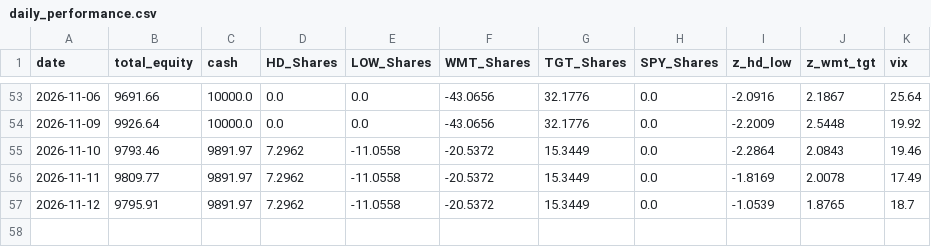
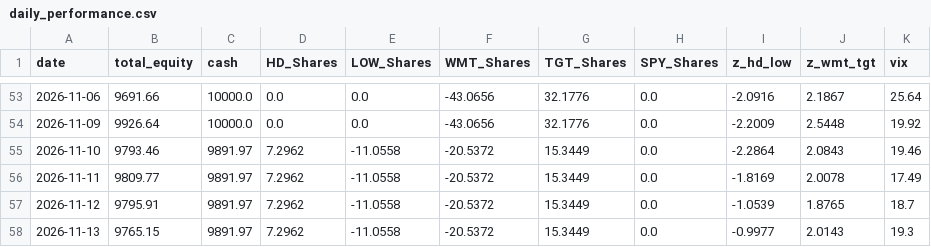
Before and after one commit to pantelisk121-prog/quant-paper-bot, a CSV file: daily_performance.csv, drawn as a sheet; only a part is shown, gaps mark what is left out.

```diff
--- a/daily_performance.csv
+++ b/daily_performance.csv
@@ -57 +57,2 @@ date,total_equity,cash,HD_Shares,LOW_Shares,WMT_Shares,TGT_Shares,SPY_Shares,z_h
 2026-11-12,9795.91,9891.97,7.2962,-11.0558,-20.5372,15.3449,0.0,-1.0539,1.8765,18.7
+2026-11-13,9765.15,9891.97,7.2962,-11.0558,-20.5372,15.3449,0.0,-0.9977,2.0143,19.3
```
Also changed, not shown: 2 other files.
